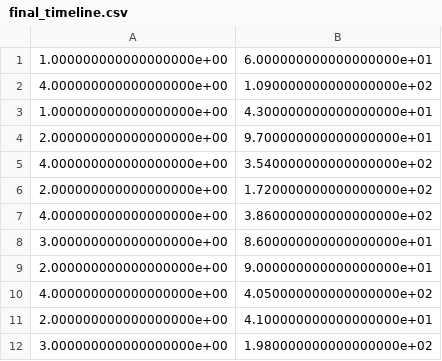
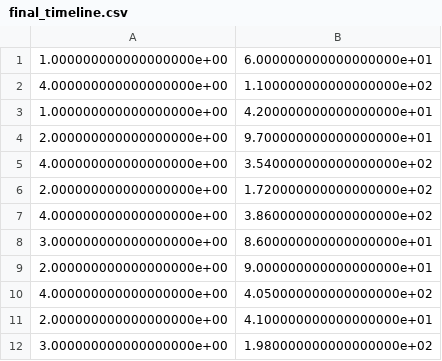
Before and after one commit to ericaltenburg/TXStateREU, a CSV file: final_timeline.csv, drawn as a sheet.

Commit message:
Add accuracy test for final_timeline

```diff
--- a/final_timeline.csv
+++ b/final_timeline.csv
@@ -1,4 +1,4 @@
 1.000000000000000000e+00,6.000000000000000000e+01
-4.000000000000000000e+00,1.090000000000000000e+02
-1.000000000000000000e+00,4.300000000000000000e+01
+4.000000000000000000e+00,1.100000000000000000e+02
+1.000000000000000000e+00,4.200000000000000000e+01
 2.000000000000000000e+00,9.700000000000000000e+01
```
Also changed, not shown: final_pred.csv, timeline.csv, 3 other files.
